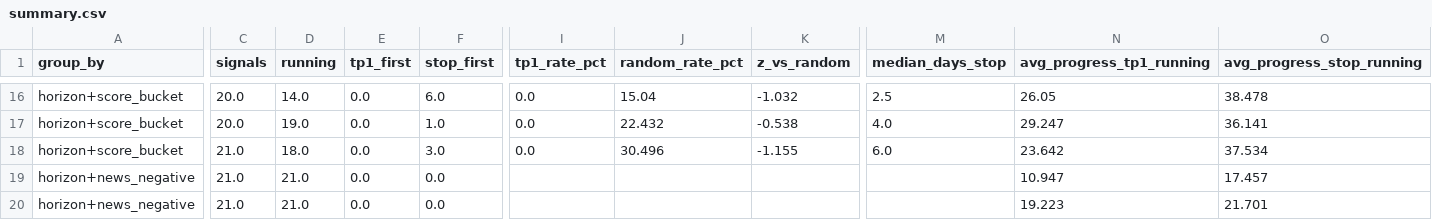
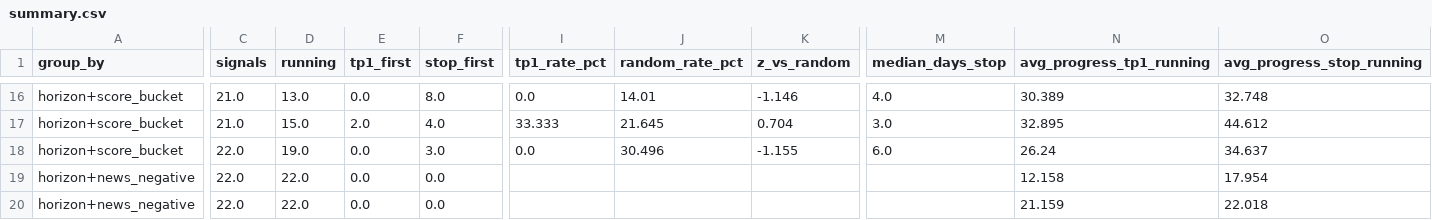
Before and after one commit to JoaoCasalao/wyckoff_scanner, a CSV file: experiment/summary.csv, drawn as a sheet; only a part is shown, gaps mark what is left out; the diff covers the shown part only; the diff names each change by its address in the sheet, - before the commit and + after, or states it on an @@ line.

```diff
--- a/experiment/summary.csv
+++ b/experiment/summary.csv
-C16:C17 (signals): 20.0
+C16:C17 (signals): 21.0
-D16 (running): 14.0
+D16 (running): 13.0
-F16 (stop_first): 6.0
+F16 (stop_first): 8.0
-J16 (random_rate_pct): 15.04
+J16 (random_rate_pct): 14.01
-K16 (z_vs_random): -1.032
+K16 (z_vs_random): -1.146
-M16 (median_days_stop): 2.5
+M16 (median_days_stop): 4.0
-N16 (avg_progress_tp1_running): 26.05
+N16 (avg_progress_tp1_running): 30.389
-O16 (avg_progress_stop_running): 38.478
+O16 (avg_progress_stop_running): 32.748
-D17 (running): 19.0
+D17 (running): 15.0
-E17 (tp1_first): 0.0
+E17 (tp1_first): 2.0
-F17 (stop_first): 1.0
+F17 (stop_first): 4.0
-I17 (tp1_rate_pct): 0.0
+I17 (tp1_rate_pct): 33.333
-J17 (random_rate_pct): 22.432
+J17 (random_rate_pct): 21.645
-K17 (z_vs_random): -0.538
+K17 (z_vs_random): 0.704
-M17 (median_days_stop): 4.0
+M17 (median_days_stop): 3.0
-N17 (avg_progress_tp1_running): 29.247
+N17 (avg_progress_tp1_running): 32.895
-O17 (avg_progress_stop_running): 36.141
+O17 (avg_progress_stop_running): 44.612
-C18:C20 (signals): 21.0
+C18:C20 (signals): 22.0
-D18 (running): 18.0
+D18 (running): 19.0
-N18 (avg_progress_tp1_running): 23.642
+N18 (avg_progress_tp1_running): 26.24
-O18 (avg_progress_stop_running): 37.534
+O18 (avg_progress_stop_running): 34.637
-D19:D20 (running): 21.0
+D19:D20 (running): 22.0
-N19 (avg_progress_tp1_running): 10.947
+N19 (avg_progress_tp1_running): 12.158
-O19 (avg_progress_stop_running): 17.457
+O19 (avg_progress_stop_running): 17.954
-N20 (avg_progress_tp1_running): 19.223
+N20 (avg_progress_tp1_running): 21.159
-O20 (avg_progress_stop_running): 21.701
+O20 (avg_progress_stop_running): 22.018
```
Also changed, not shown: 105 edited cells elsewhere in this file, experiment/signals.csv, 5 other files.
